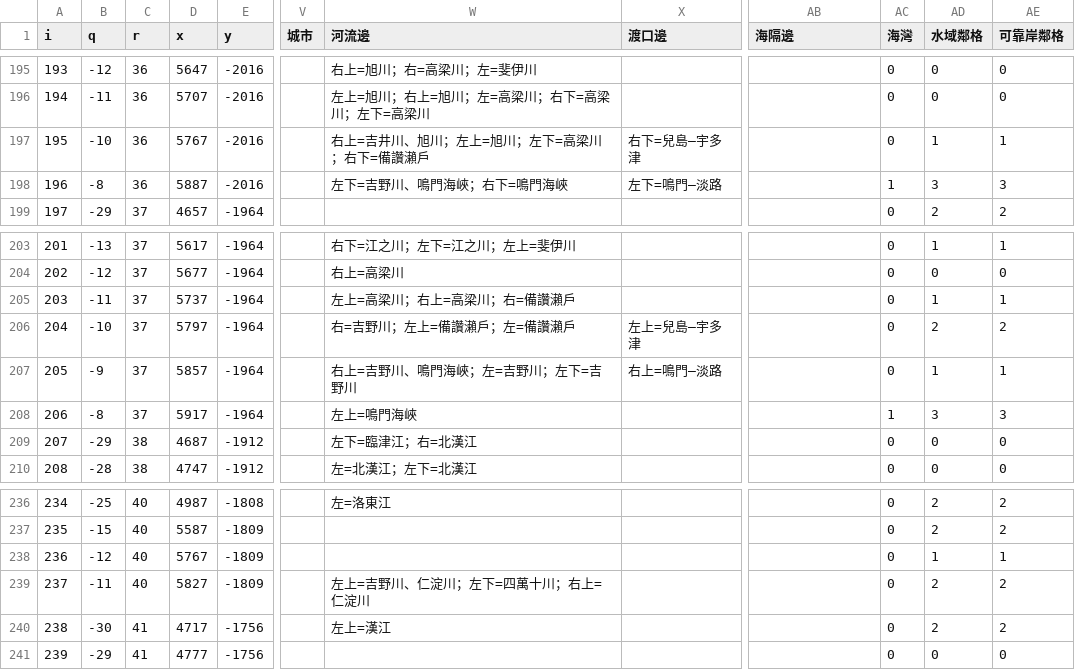
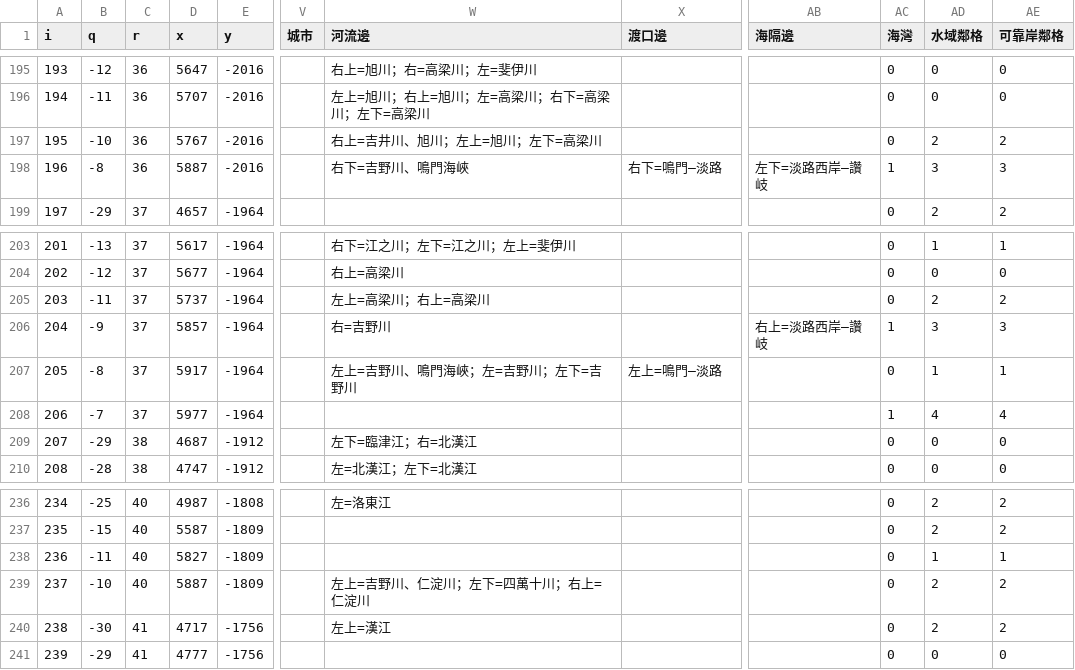
Before and after one commit to maybe-su/xcj4-public, a CSV file: map/擴張版_日本放大區_v1地形草案.csv, drawn as a sheet; only a part is shown, gaps mark what is left out; the diff covers the shown part only; the diff names each change by its address in the sheet, - before the commit and + after, or states it on an @@ line.

```diff
--- a/map/擴張版_日本放大區_v1地形草案.csv
+++ b/map/擴張版_日本放大區_v1地形草案.csv
-W197 (河流邊): 右上=吉井川、旭川；左上=旭川；左下=高梁川；右下=備讚瀨戶
+W197 (河流邊): 右上=吉井川、旭川；左上=旭川；左下=高梁川
-X197 (渡口邊): 右下=兒島—宇多津
+X197 (渡口邊): (empty)
-AD197 (水域鄰格): 1
+AD197 (水域鄰格): 2
-AE197 (可靠岸鄰格): 1
+AE197 (可靠岸鄰格): 2
-W198 (河流邊): 左下=吉野川、鳴門海峽；右下=鳴門海峽
+W198 (河流邊): 右下=吉野川、鳴門海峽
-X198 (渡口邊): 左下=鳴門—淡路
+X198 (渡口邊): 右下=鳴門—淡路
-AB198 (海隔邊): (empty)
+AB198 (海隔邊): 左下=淡路西岸—讚岐
-W205 (河流邊): 左上=高梁川；右上=高梁川；右=備讚瀨戶
+W205 (河流邊): 左上=高梁川；右上=高梁川
-AD205 (水域鄰格): 1
+AD205 (水域鄰格): 2
-AE205 (可靠岸鄰格): 1
+AE205 (可靠岸鄰格): 2
-B206 (q): -10
+B206 (q): -9
-D206 (x): 5797
+D206 (x): 5857
-W206 (河流邊): 右=吉野川；左上=備讚瀨戶；左=備讚瀨戶
+W206 (河流邊): 右=吉野川
-X206 (渡口邊): 左上=兒島—宇多津
+X206 (渡口邊): (empty)
-AB206 (海隔邊): (empty)
+AB206 (海隔邊): 右上=淡路西岸—讚岐
-AC206 (海灣): 0
+AC206 (海灣): 1
-AD206 (水域鄰格): 2
+AD206 (水域鄰格): 3
-AE206 (可靠岸鄰格): 2
+AE206 (可靠岸鄰格): 3
-B207 (q): -9
+B207 (q): -8
-D207 (x): 5857
+D207 (x): 5917
-W207 (河流邊): 右上=吉野川、鳴門海峽；左=吉野川；左下=吉野川
+W207 (河流邊): 左上=吉野川、鳴門海峽；左=吉野川；左下=吉野川
-X207 (渡口邊): 右上=鳴門—淡路
+X207 (渡口邊): 左上=鳴門—淡路
-B208 (q): -8
+B208 (q): -7
-D208 (x): 5917
+D208 (x): 5977
-W208 (河流邊): 左上=鳴門海峽
+W208 (河流邊): (empty)
-AD208 (水域鄰格): 3
+AD208 (水域鄰格): 4
-AE208 (可靠岸鄰格): 3
+AE208 (可靠岸鄰格): 4
-B238 (q): -12
+B238 (q): -11
-D238 (x): 5767
+D238 (x): 5827
-B239 (q): -11
+B239 (q): -10
-D239 (x): 5827
+D239 (x): 5887
```
Also changed, not shown: 38 edited cells elsewhere in this file, 1 other file.
